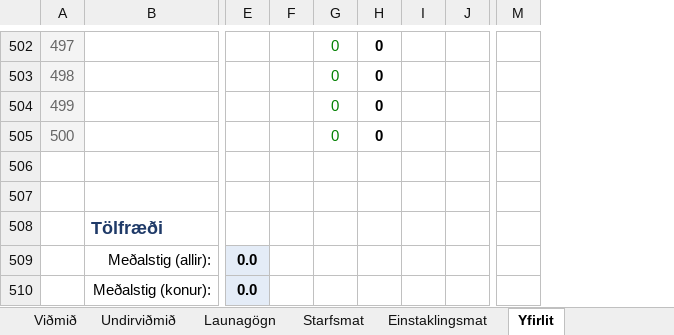
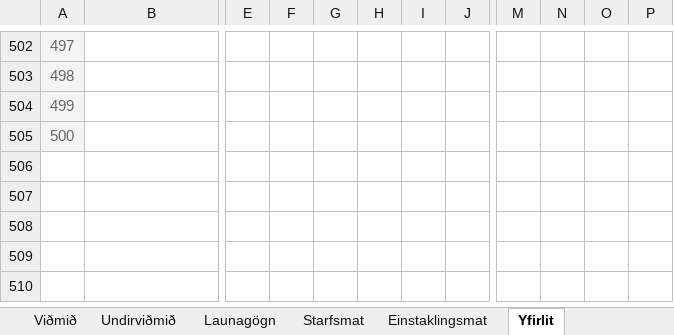
Before and after one commit to DMR-is/dmr.is, an Excel workbook: libs/directorate-of-equality/modules/src/report-excel/template.xlsx, sheet Yfirlit, drawn as a sheet; only a part is shown, gaps mark what is left out; values as stored, in another font and other column widths than the file's, no borders; charts and pictures and conditional formats not drawn; removed rows and columns are numbered as before the commit, all else as after; rows hold the shown columns only; the diff covers the shown part only; the diff names each change by its address in the sheet, - before the commit and + after, or states it on an @@ line.

```diff
--- a/libs/directorate-of-equality/modules/src/report-excel/template.xlsx (sheet Yfirlit)
+++ b/libs/directorate-of-equality/modules/src/report-excel/template.xlsx (sheet Yfirlit)
-column G, rows 502-505: all 0
-column H, rows 502-505: all 0
+column G, empty
+column H, empty
+column N, empty
+column O, empty
+column P, empty
-row 506: (empty)
-row 507: (empty)
-row 508:  | Tölfræði
-row 509:  | Meðalstig (allir): | 0.0
-row 510:  | Meðalstig (konur): | 0.0
```
Also changed, not shown: 5 removed rows and 1 edited cell elsewhere in this sheet, sheet Launagögn, sheet Leiðbeiningar, formulas that keep their value, 46 other files.
